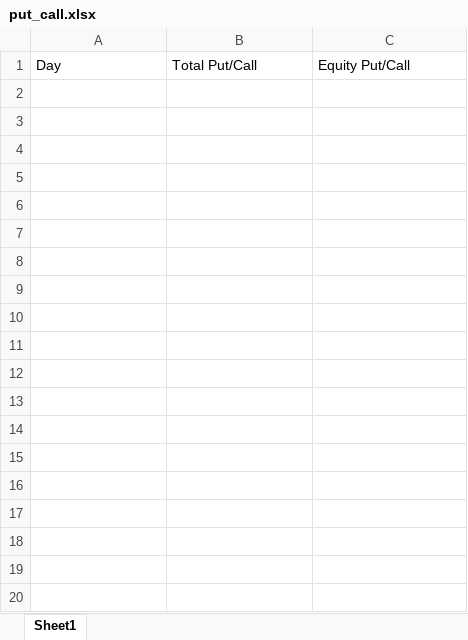
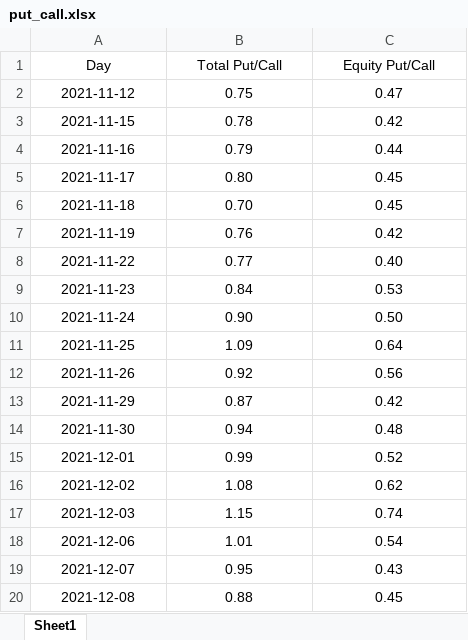
Before and after one commit to joeholden/Market-and-Security-Analysis, an Excel workbook: excel files/put_call.xlsx, sheet Sheet1, drawn as a sheet; only a part is shown; values as stored, in another font and other column widths than the file's, no borders; the diff covers the shown part only; the diff names each change by its address in the sheet, - before the commit and + after, or states it on an @@ line.

```diff
--- a/excel files/put_call.xlsx (sheet Sheet1)
+++ b/excel files/put_call.xlsx (sheet Sheet1)
-A1:C1 alignment: left
+A1:C1 alignment: center
+row 2: 2021-11-12 | 0.75 | 0.47
+row 3: 2021-11-15 | 0.78 | 0.42
+row 4: 2021-11-16 | 0.79 | 0.44
+row 5: 2021-11-17 | 0.80 | 0.45
+row 6: 2021-11-18 | 0.70 | 0.45
+row 7: 2021-11-19 | 0.76 | 0.42
+row 8: 2021-11-22 | 0.77 | 0.40
+row 9: 2021-11-23 | 0.84 | 0.53
+row 10: 2021-11-24 | 0.90 | 0.50
+row 11: 2021-11-25 | 1.09 | 0.64
+row 12: 2021-11-26 | 0.92 | 0.56
+row 13: 2021-11-29 | 0.87 | 0.42
+row 14: 2021-11-30 | 0.94 | 0.48
+row 15: 2021-12-01 | 0.99 | 0.52
+row 16: 2021-12-02 | 1.08 | 0.62
+row 17: 2021-12-03 | 1.15 | 0.74
+row 18: 2021-12-06 | 1.01 | 0.54
+row 19: 2021-12-07 | 0.95 | 0.43
+row 20: 2021-12-08 | 0.88 | 0.45
```
Also changed, not shown: 27 added rows elsewhere in this sheet, 2 other files.
